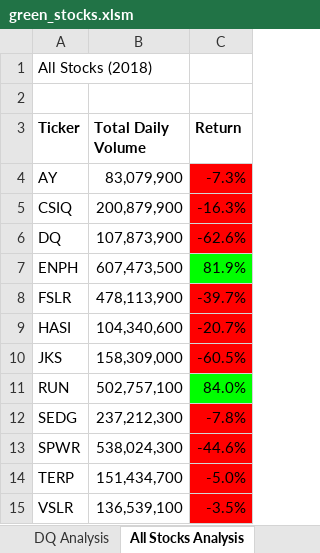
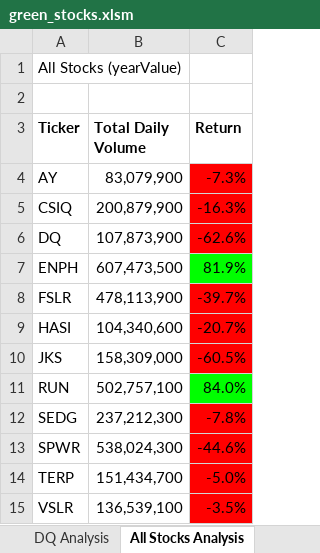
Before and after one commit to seancary62/stock-analysis, an Excel workbook: green_stocks.xlsm, sheet All Stocks Analysis, drawn as a sheet; values as stored, in another font and other column widths than the file's, no borders; charts and pictures not drawn; the diff names each change by its address in the sheet, - before the commit and + after, or states it on an @@ line.

Commit message:
Conditioning sub added

```diff
--- a/green_stocks.xlsm (sheet All Stocks Analysis)
+++ b/green_stocks.xlsm (sheet All Stocks Analysis)
-A1 (Ticker): All Stocks (2018)
+A1 (Ticker): All Stocks (yearValue)
```
Also changed, not shown: charts or pictures.
